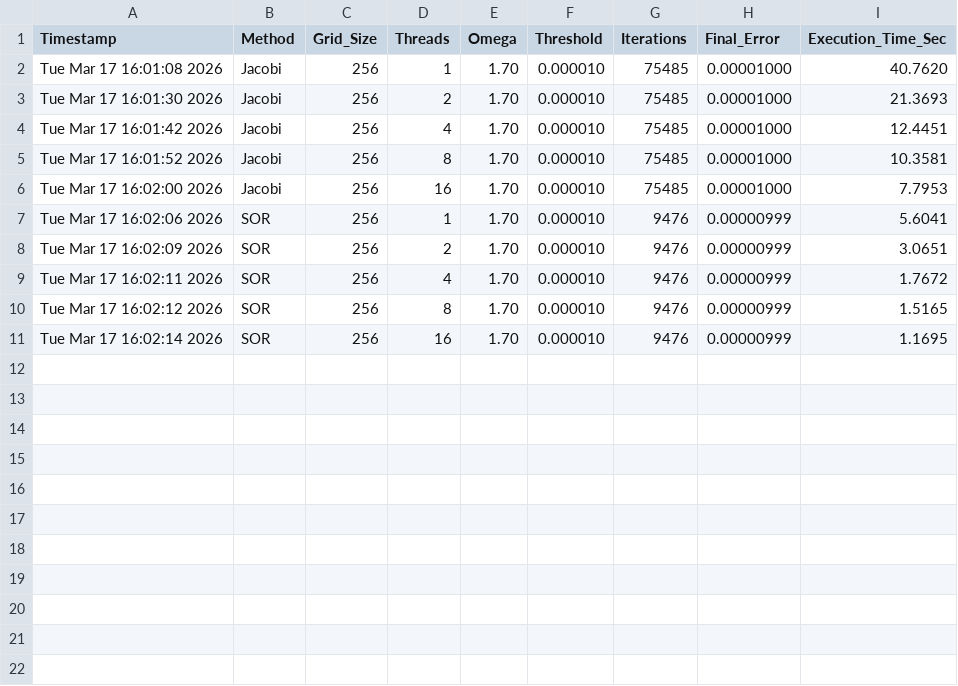
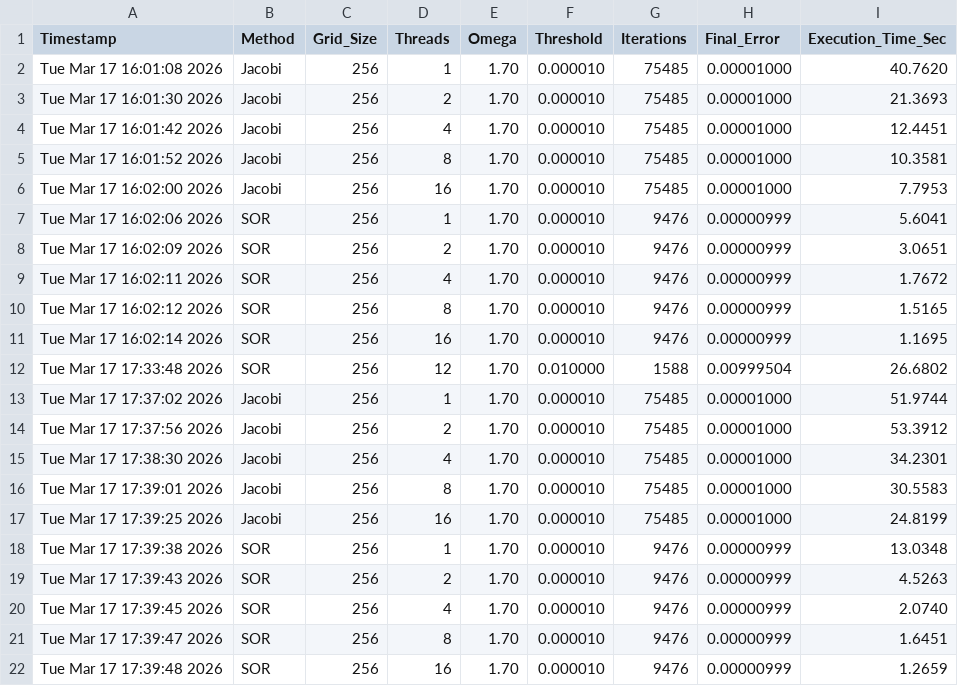
Before and after one commit to IvanSevill/HeatDistribution, a CSV file: simulation_results.csv, drawn as a sheet; the diff names each change by its address in the sheet, - before the commit and + after, or states it on an @@ line.

```diff
--- a/simulation_results.csv
+++ b/simulation_results.csv
+row 12: Tue Mar 17 17:33:48 2026 | SOR | 256 | 12 | 1.70 | 0.010000 | 1588 | 0.00999504 | 26.6802
+row 13: Tue Mar 17 17:37:02 2026 | Jacobi | 256 | 1 | 1.70 | 0.000010 | 75485 | 0.00001000 | 51.9744
+row 14: Tue Mar 17 17:37:56 2026 | Jacobi | 256 | 2 | 1.70 | 0.000010 | 75485 | 0.00001000 | 53.3912
+row 15: Tue Mar 17 17:38:30 2026 | Jacobi | 256 | 4 | 1.70 | 0.000010 | 75485 | 0.00001000 | 34.2301
+row 16: Tue Mar 17 17:39:01 2026 | Jacobi | 256 | 8 | 1.70 | 0.000010 | 75485 | 0.00001000 | 30.5583
+row 17: Tue Mar 17 17:39:25 2026 | Jacobi | 256 | 16 | 1.70 | 0.000010 | 75485 | 0.00001000 | 24.8199
+row 18: Tue Mar 17 17:39:38 2026 | SOR | 256 | 1 | 1.70 | 0.000010 | 9476 | 0.00000999 | 13.0348
+row 19: Tue Mar 17 17:39:43 2026 | SOR | 256 | 2 | 1.70 | 0.000010 | 9476 | 0.00000999 | 4.5263
+row 20: Tue Mar 17 17:39:45 2026 | SOR | 256 | 4 | 1.70 | 0.000010 | 9476 | 0.00000999 | 2.0740
+row 21: Tue Mar 17 17:39:47 2026 | SOR | 256 | 8 | 1.70 | 0.000010 | 9476 | 0.00000999 | 1.6451
+row 22: Tue Mar 17 17:39:48 2026 | SOR | 256 | 16 | 1.70 | 0.000010 | 9476 | 0.00000999 | 1.2659
```
Also changed, not shown: 4 other files.
